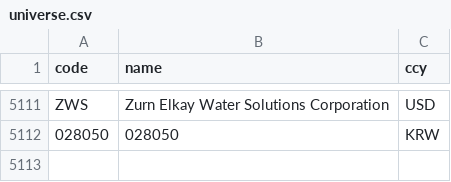
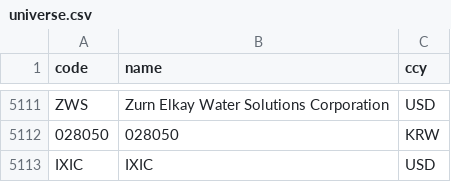
Before and after one commit to easyseop/Stock-chart-analyze, a CSV file: universe.csv, drawn as a sheet; only a part is shown, gaps mark what is left out.

```diff
--- a/universe.csv
+++ b/universe.csv
@@ -5112 +5112,2 @@ ZWS,Zurn Elkay Water Solutions Corporation,USD
 028050,028050,KRW
+IXIC,IXIC,USD
```
